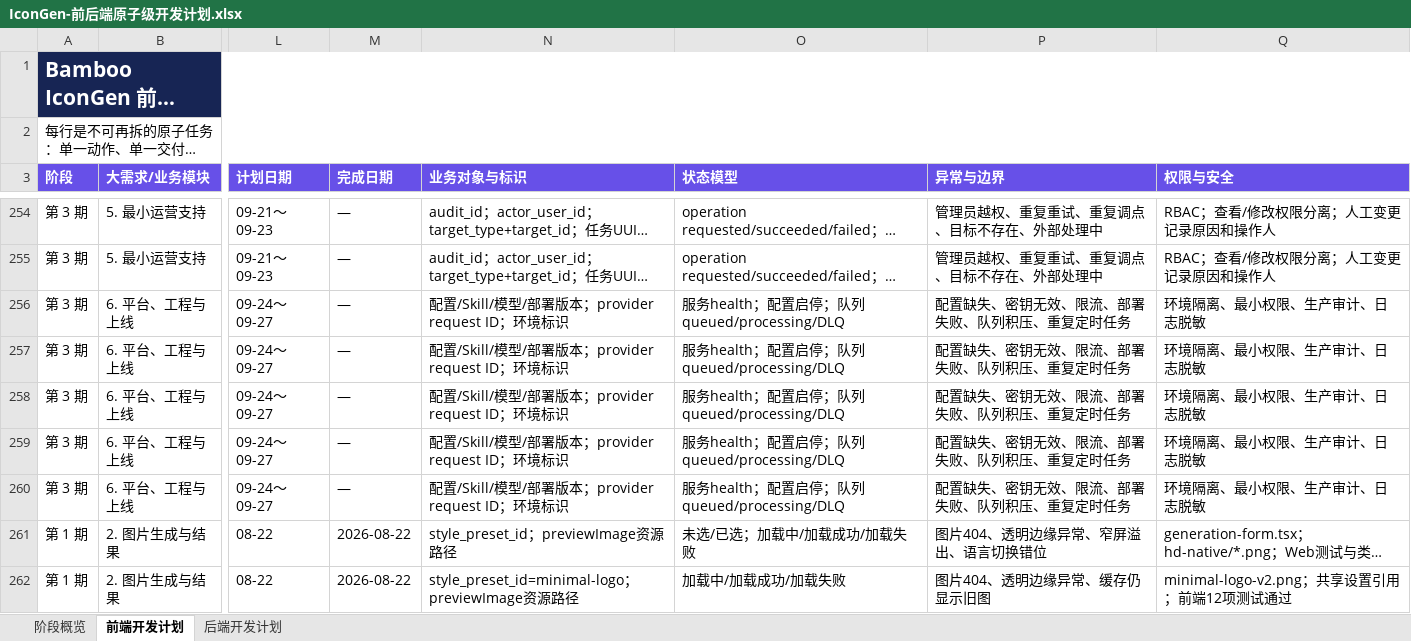
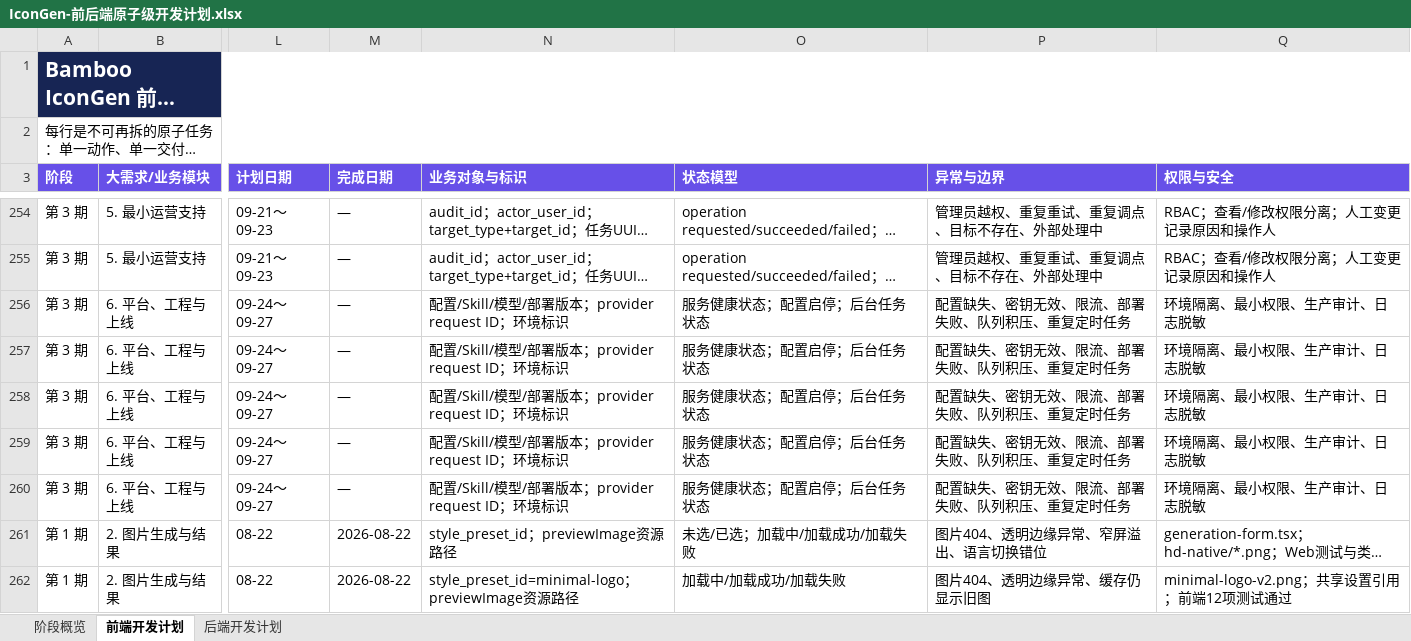
Before and after one commit to Caserla/icongen, an Excel workbook: outputs/2026-08-22-style-preview-deployment/IconGen-前后端原子级开发计划.xlsx, sheet 前端开发计划, drawn as a sheet; only a part is shown, gaps mark what is left out; long unchanged cells end in …; values as stored, in another font and other column widths than the file's, no borders; conditional formats and table styles not drawn; the diff covers the shown part only; the diff names each change by its address in the sheet, - before the commit and + after, or states it on an @@ line.

```diff
--- a/outputs/2026-08-22-style-preview-deployment/IconGen-前后端原子级开发计划.xlsx (sheet 前端开发计划)
+++ b/outputs/2026-08-22-style-preview-deployment/IconGen-前后端原子级开发计划.xlsx (sheet 前端开发计划)
-O256:O260 (状态模型): 服务health；配置启停；队列queued/processing/DLQ
+O256:O260 (状态模型): 服务健康状态；配置启停；后台任务状态
```
Also changed, not shown: 2 added rows and 18 edited cells elsewhere in this sheet, sheet 后端开发计划, sheet 阶段概览, 44 other files.
